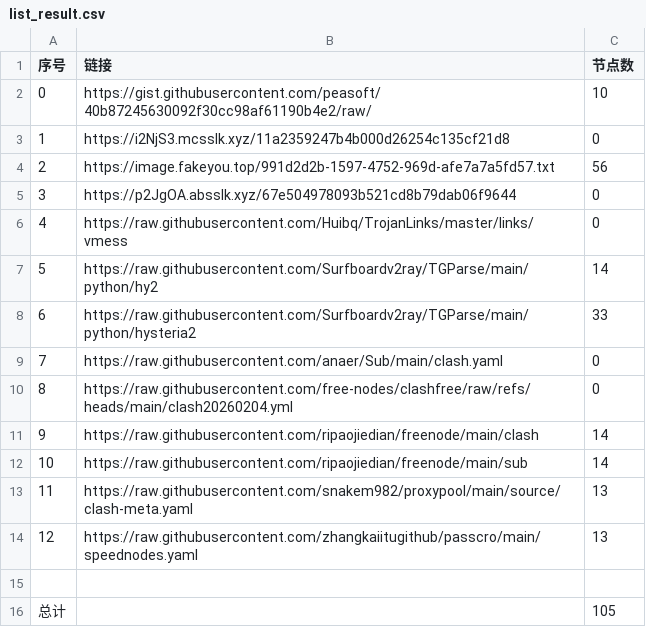
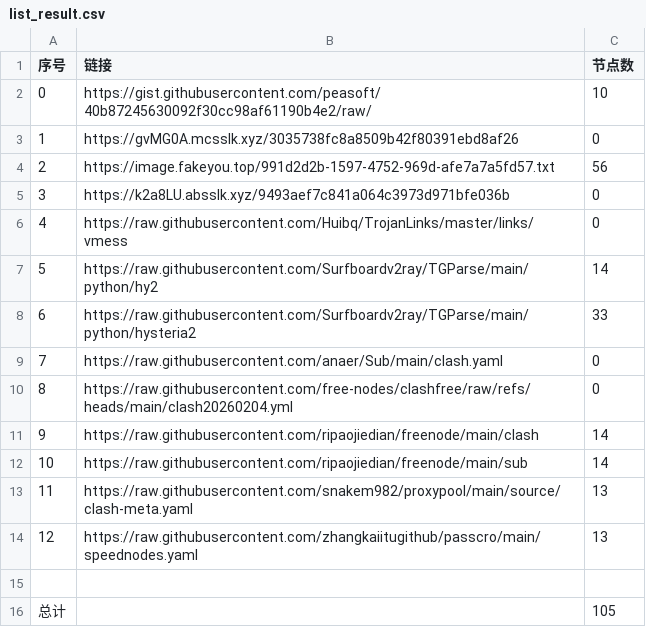
Before and after one commit to ResonanceForge/NoMoreWalls, a CSV file: list_result.csv, drawn as a sheet.

```diff
--- a/list_result.csv
+++ b/list_result.csv
@@ -2,5 +2,5 @@
 0,https://gist.githubusercontent.com/peasoft/40b87245630092f30cc98af61190b4e2/raw/,10
-1,https://i2NjS3.mcsslk.xyz/11a2359247b4b000d26254c135cf21d8,0
+1,https://gvMG0A.mcsslk.xyz/3035738fc8a8509b42f80391ebd8af26,0
 2,https://image.fakeyou.top/991d2d2b-1597-4752-969d-afe7a7a5fd57.txt,56
-3,https://p2JgOA.absslk.xyz/67e504978093b521cd8b79dab06f9644,0
+3,https://k2a8LU.absslk.xyz/9493aef7c841a064c3973d971bfe036b,0
 4,https://raw.githubusercontent.com/Huibq/TrojanLinks/master/links/vmess,0
```
Also changed, not shown: 5 other files.
